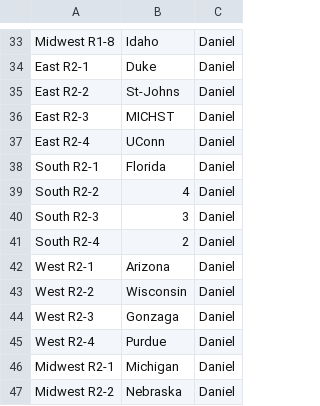
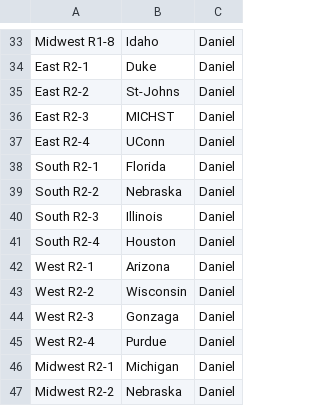
Before and after one commit to nindugula/Pineapple-Bracket, a CSV file: picks.csv, drawn as a sheet; only a part is shown, gaps mark what is left out.

Commit message:
Update picks for South region with new teams

```diff
--- a/picks.csv
+++ b/picks.csv
@@ -38,5 +38,5 @@ East R2-4,UConn,Daniel
 South R2-1,Florida,Daniel
-South R2-2,4,Daniel
-South R2-3,3,Daniel
-South R2-4,2,Daniel
+South R2-2,Nebraska,Daniel
+South R2-3,Illinois,Daniel
+South R2-4,Houston,Daniel
 West R2-1,Arizona,Daniel
```
